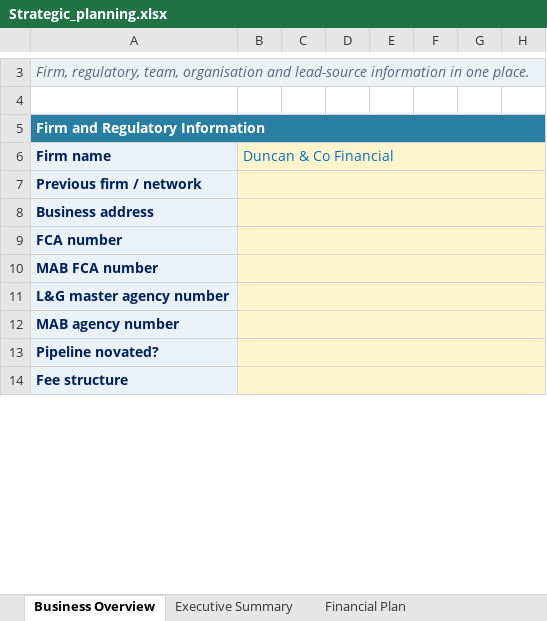
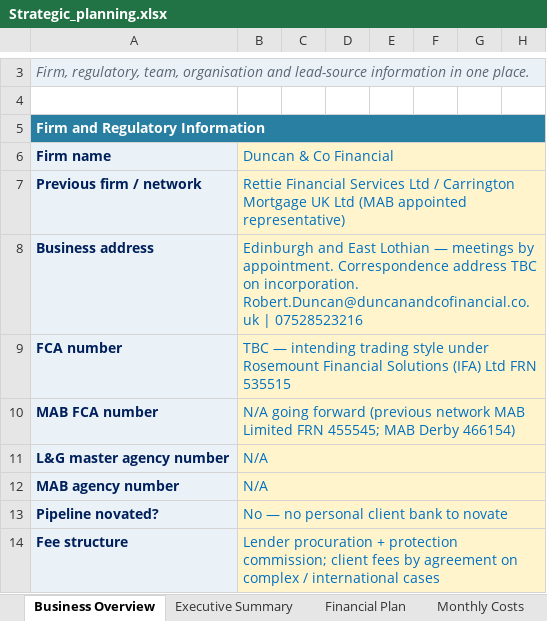
Before and after one commit to boab21mac/plugins, an Excel workbook: duncan-and-co-planning/Strategic_planning.xlsx, sheet Business Overview, drawn as a sheet; only a part is shown, gaps mark what is left out; values as stored, in another font and other column widths than the file's, no borders; the diff covers the shown part only; the diff names each change by its address in the sheet, - before the commit and + after, or states it on an @@ line.

```diff
--- a/duncan-and-co-planning/Strategic_planning.xlsx (sheet Business Overview)
+++ b/duncan-and-co-planning/Strategic_planning.xlsx (sheet Business Overview)
+sheet tab: Monthly Costs
-B7: (empty)
+B7: Rettie Financial Services Ltd / Carrington Mortgage UK Ltd (MAB appointed representative)
-B8: (empty)
+B8: Edinburgh and East Lothian — meetings by appointment. Correspondence address TBC on incorporation. Robert.Duncan@duncanandcofinancial.co.uk | 07528523216
-B9: (empty)
+B9: TBC — intending trading style under Rosemount Financial Solutions (IFA) Ltd FRN 535515
-B10: (empty)
+B10: N/A going forward (previous network MAB Limited FRN 455545; MAB Derby 466154)
-B11:B12: (empty)
+B11:B12: N/A
-B13: (empty)
+B13: No — no personal client bank to novate
-B14: (empty)
+B14: Lender procuration + protection commission; client fees by agreement on complex / international cases
```
Also changed, not shown: 8 added rows, 25 edited cells and cell formats elsewhere in this sheet, sheet Risks & Actions, sheet Quarterly Planner, sheet Strategy Plan, sheet Executive Summary, sheet Financial Plan, sheet KPI Tracker.
